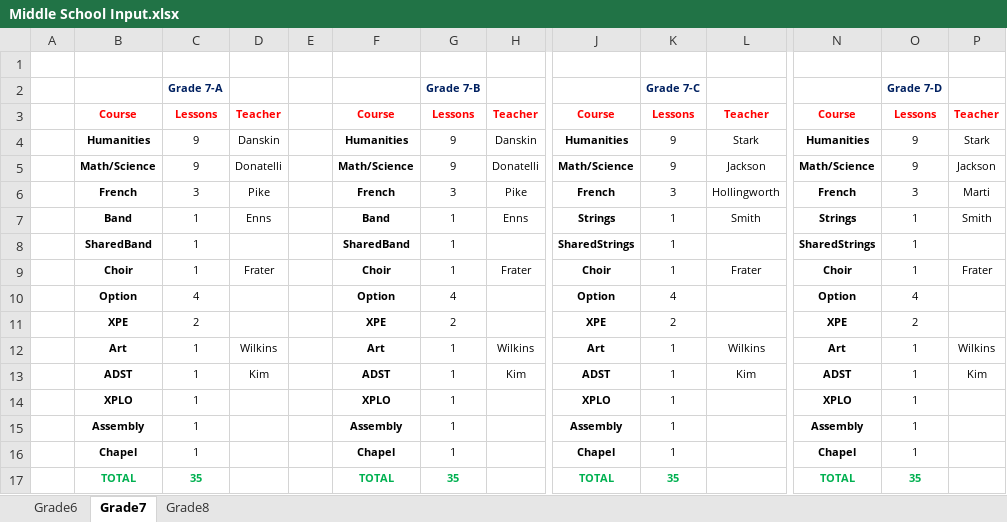
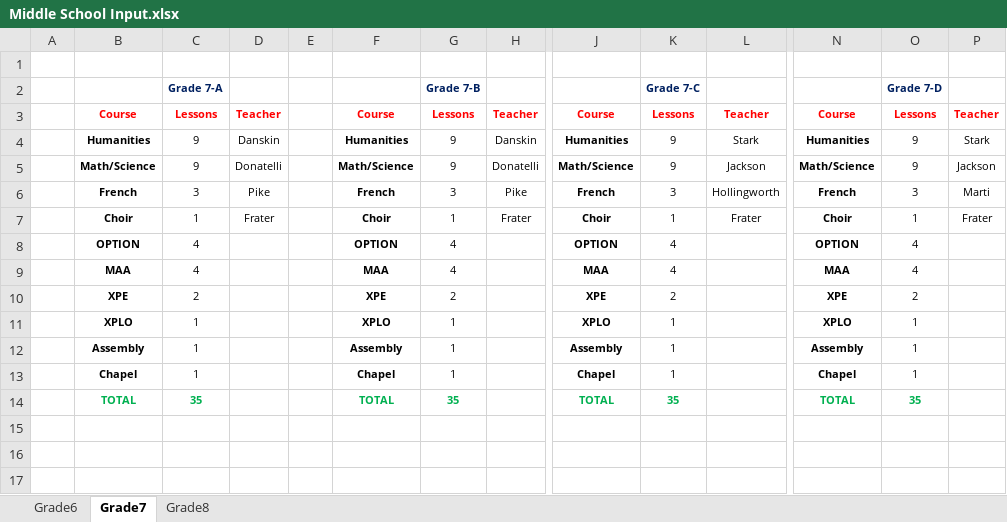
Before and after one commit to richardhoshino/SMUS, an Excel workbook: Middle School Input.xlsx, sheet Grade7, drawn as a sheet; only a part is shown, gaps mark what is left out; values as stored, in another font and other column widths than the file's, no borders; removed rows and columns are numbered as before the commit, all else as after; rows hold the shown columns only; the diff names each change by its address in the sheet, - before the commit and + after, or states it on an @@ line.

```diff
--- a/Middle School Input.xlsx (sheet Grade7)
+++ b/Middle School Input.xlsx (sheet Grade7)
-row 7:  | Band | 1 | Enns |  | Band | 1 | Enns | Strings | 1 | Smith | Strings | 1 | Smith
-row 8:  | SharedBand | 1 |  |  | SharedBand | 1 |  | SharedStrings | 1 |  | SharedStrings | 1
-B8: Option
+B8: OPTION
-F8: Option
+F8: OPTION
-J8: Option
+J8: OPTION
-N8: Option
+N8: OPTION
+row 9:  | MAA | 4 |  |  | MAA | 4 |  | MAA | 4 |  | MAA | 4
-row 12:  | Art | 1 | Wilkins |  | Art | 1 | Wilkins | Art | 1 | Wilkins | Art | 1 | Wilkins
-row 13:  | ADST | 1 | Kim |  | ADST | 1 | Kim | ADST | 1 | Kim | ADST | 1 | Kim
```
Also changed, not shown: sheet Grade8, sheet Grade6, 1 other file.
